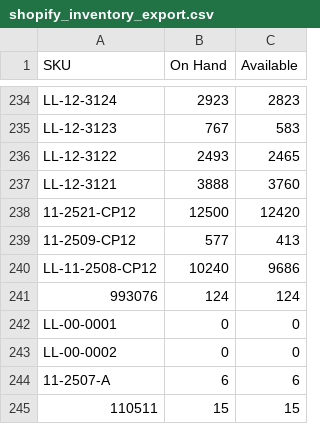
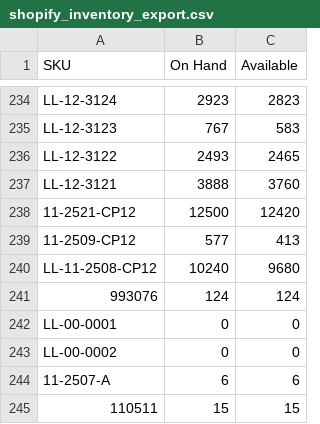
Before and after one commit to Pkirch1211/shopify-inventory-export, a CSV file: exports/shopify_inventory_export.csv, drawn as a sheet; only a part is shown, gaps mark what is left out; the diff covers the shown part only.

```diff
--- a/exports/shopify_inventory_export.csv
+++ b/exports/shopify_inventory_export.csv
@@ -239,3 +239,3 @@ LL-12-3121,3888,3760
 11-2509-CP12,577,413
-LL-11-2508-CP12,10240,9686
+LL-11-2508-CP12,10240,9680
 993076,124,124
```
Also changed, not shown: 16 edited cells elsewhere in this file.
